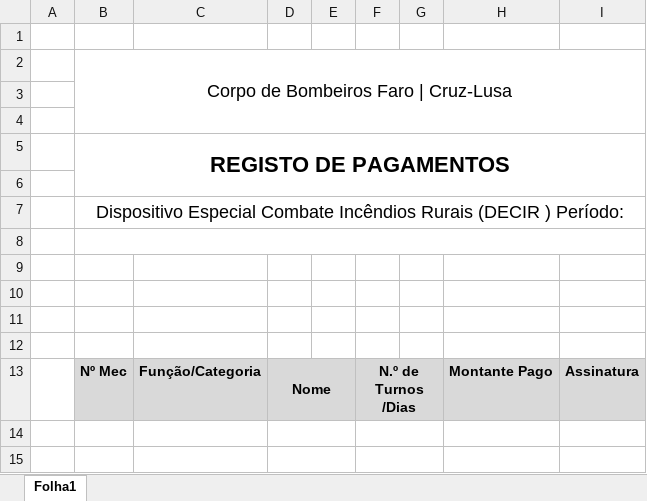
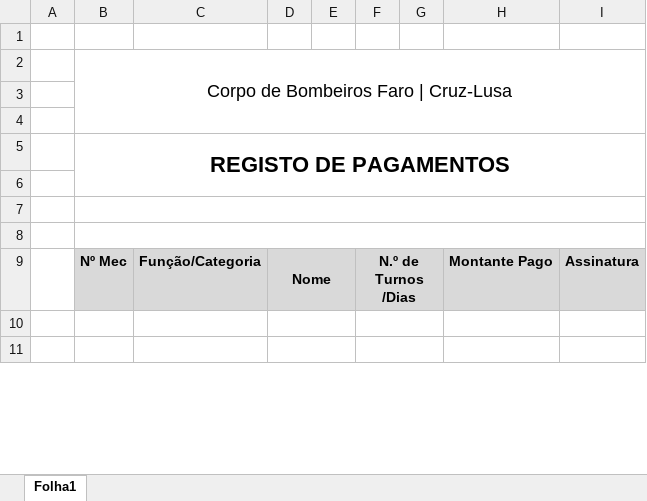
Before and after one commit to 1FAMM1/CB360-Online, an Excel workbook: templates/anepc_template.xlsx, sheet Folha1, drawn as a sheet; only a part is shown; values as stored, in another font and other column widths than the file's, no borders; charts and pictures not drawn; removed rows and columns are numbered as before the commit, all else as after; the diff names each change by its address in the sheet, - before the commit and + after, or states it on an @@ line.

Commit message:
Add files via upload

```diff
--- a/templates/anepc_template.xlsx (sheet Folha1)
+++ b/templates/anepc_template.xlsx (sheet Folha1)
-row 7:  | Dispositivo Especial Combate Incêndios Rurais (DECIR ) Período:
-row 8: (empty)
-row 9: (empty)
-row 10: (empty)
+B7:I7 merged
+B8:I8 merged
```
